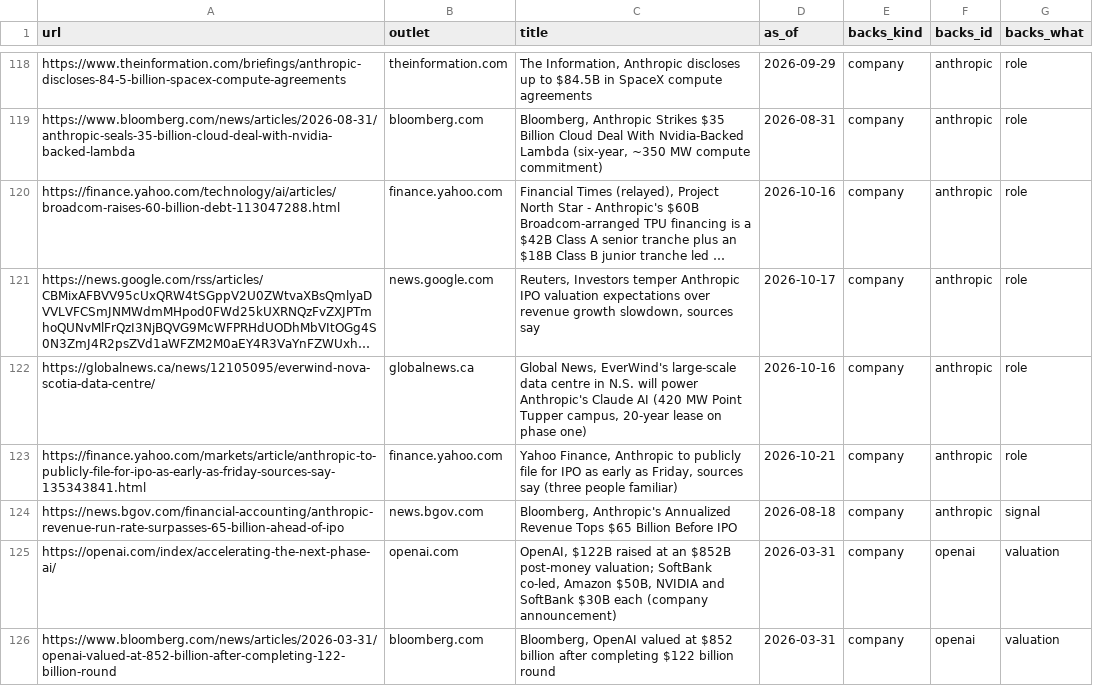
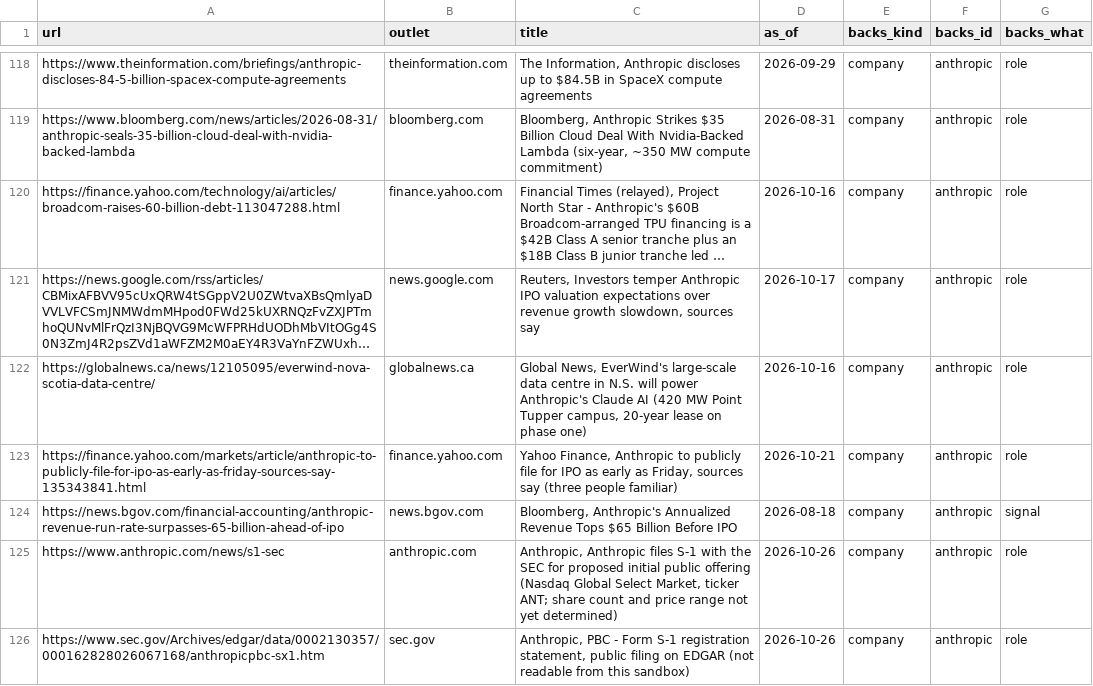
Before and after one commit to hanl1/stateofai-data, a CSV file: sources.csv, drawn as a sheet; only a part is shown, gaps mark what is left out; the shorter side is filled out with more unchanged rows; long unchanged cells end in …; the diff covers the shown part only.

Commit message:
data: 2026-10-27

```diff
--- a/sources.csv
+++ b/sources.csv
@@ -124 +124,3 @@ https://finance.yahoo.com/markets/article/anthropic-to-publicly-file-for-ipo-as-
 https://news.bgov.com/financial-accounting/anthropic-revenue-run-rate-surpasses-65-billion-ahead-of-ipo,news.bgov.com,"Bloomberg, Anthropic's Annualized Revenue Tops $65 Billion Before IPO",2026-08-18,company,anthropic,signal
+https://www.anthropic.com/news/s1-sec,anthropic.com,"Anthropic, Anthropic files S-1 with the SEC for proposed initial public offering (Nasdaq Global Select Market, ticker ANT; share count and price range not yet determined)",2026-10-26,company,anthropic,role
+https://www.sec.gov/Archives/edgar/data/0002130357/000162828026067168/anthropicpbc-sx1.htm,sec.gov,"Anthropic, PBC - Form S-1 registration statement, public filing on EDGAR (not readable from this sandbox)",2026-10-26,company,anthropic,role
```
Also changed, not shown: 5 added rows elsewhere in this file, entities.csv, 1 other file.
